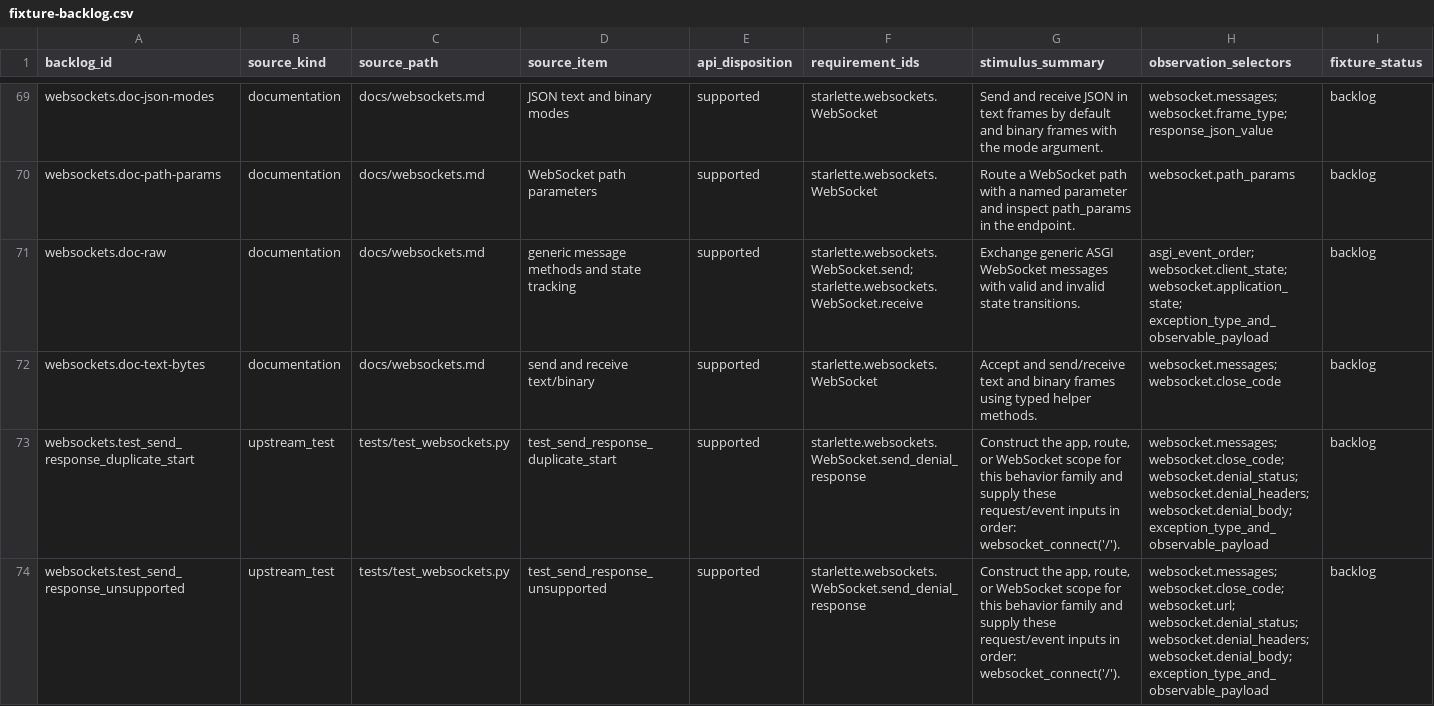
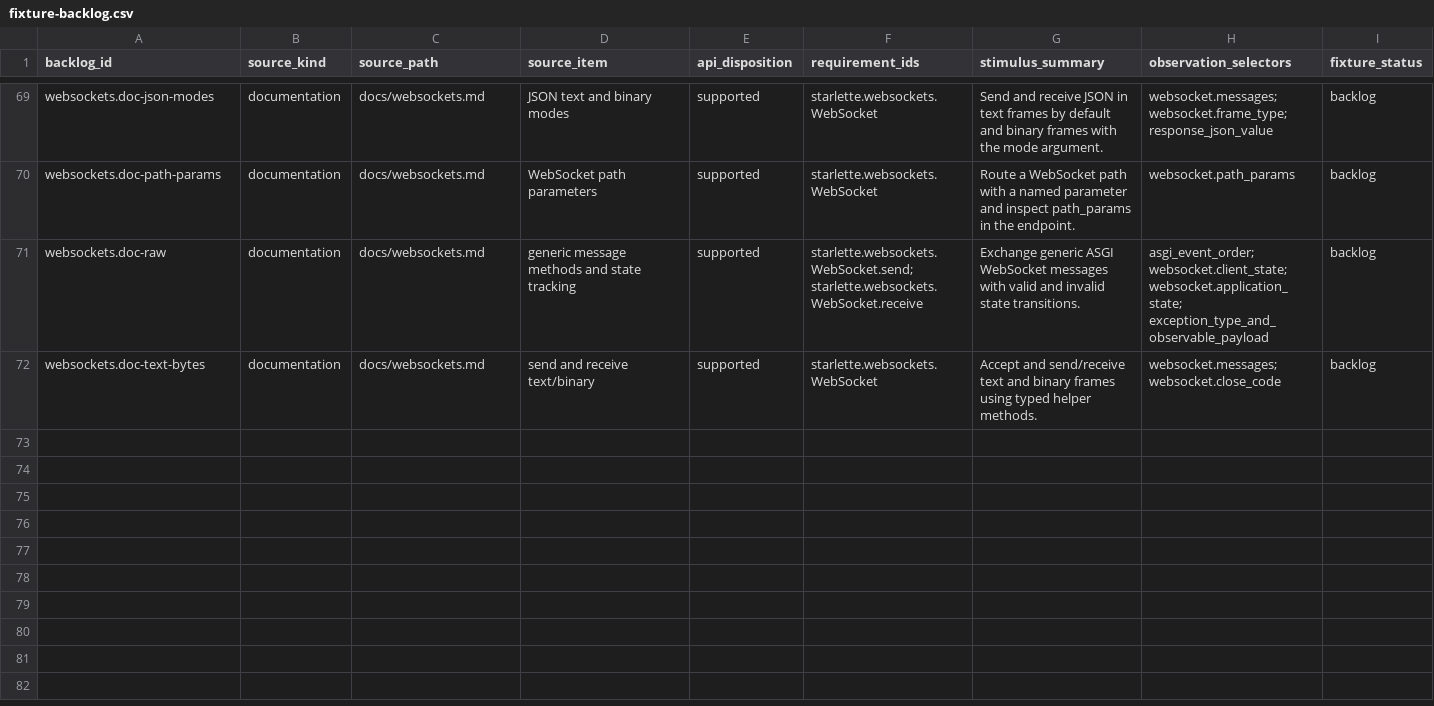
Before and after one commit to appunni-m/starlette-rs, a CSV file: docs/atlas/fixture-backlog.csv, drawn as a sheet; only a part is shown, gaps mark what is left out; rows hold the shown columns only; the diff covers the shown part only; the diff names each change by its address in the sheet, - before the commit and + after, or states it on an @@ line.

Commit message:
Add public WebSocket concurrency and denial parity cases

```diff
--- a/docs/atlas/fixture-backlog.csv
+++ b/docs/atlas/fixture-backlog.csv
-row 73: websockets.test_send_response_duplicate_start | upstream_test | tests/test_websockets.py | test_send_response_duplicate_start | supported | starlette.websockets.WebSocket.send_denial_response | Construct the app, route, or WebSocket scope for this behavior family and supply these request/event inputs in order: websocket_connect('/'). | websocket.messages; websocket.close_code; websocket.denial_status; websocket.denial_headers; websocket.denial_body; exception_type_and_observable_payload | backlog
-row 74: websockets.test_send_response_unsupported | upstream_test | tests/test_websockets.py | test_send_response_unsupported | supported | starlette.websockets.WebSocket.send_denial_response | Construct the app, route, or WebSocket scope for this behavior family and supply these request/event inputs in order: websocket_connect('/'). | websocket.messages; websocket.close_code; websocket.url; websocket.denial_status; websocket.denial_headers; websocket.denial_body; exception_type_and_observable_payload | backlog
```
Also changed, not shown: 2 removed rows and 3 edited cells elsewhere in this file, docs/atlas/coverage-matrix.csv, docs/atlas/reviews/optional-features-fixtures.csv, 9 other files.
